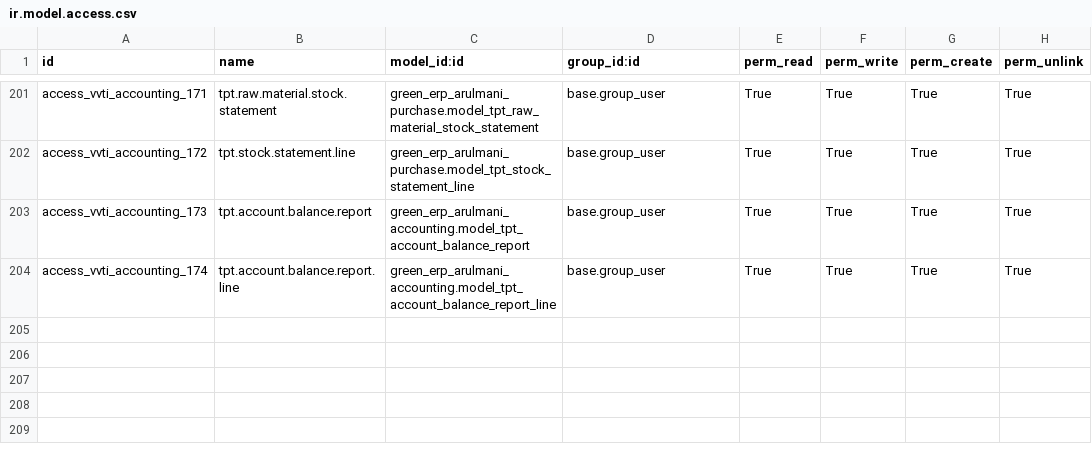
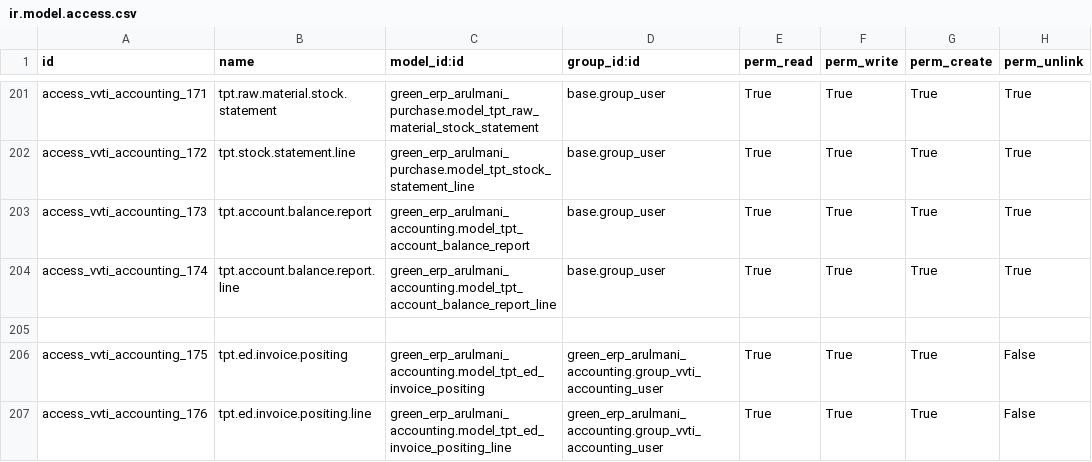
Before and after one commit to minhphung171093/Arul---HRM, a CSV file: green_erp_arulmani_accounting/security/ir.model.access.csv, drawn as a sheet; only a part is shown, gaps mark what is left out.

```diff
--- a/green_erp_arulmani_accounting/security/ir.model.access.csv
+++ b/green_erp_arulmani_accounting/security/ir.model.access.csv
@@ -204 +204,4 @@ access_vvti_accounting_173,tpt.account.balance.report,green_erp_arulmani_account
 access_vvti_accounting_174,tpt.account.balance.report.line,green_erp_arulmani_accounting.model_tpt_account_balance_report_line,base.group_user,True,True,True,True
+
+access_vvti_accounting_175,tpt.ed.invoice.positing,green_erp_arulmani_accounting.model_tpt_ed_invoice_positing,green_erp_arulmani_accounting.group_vvti_accounting_user,True,True,True,False
+access_vvti_accounting_176,tpt.ed.invoice.positing.line,green_erp_arulmani_accounting.model_tpt_ed_invoice_positing_line,green_erp_arulmani_accounting.group_vvti_accounting_user,True,True,True,False
```
Also changed, not shown: 7 other files.
